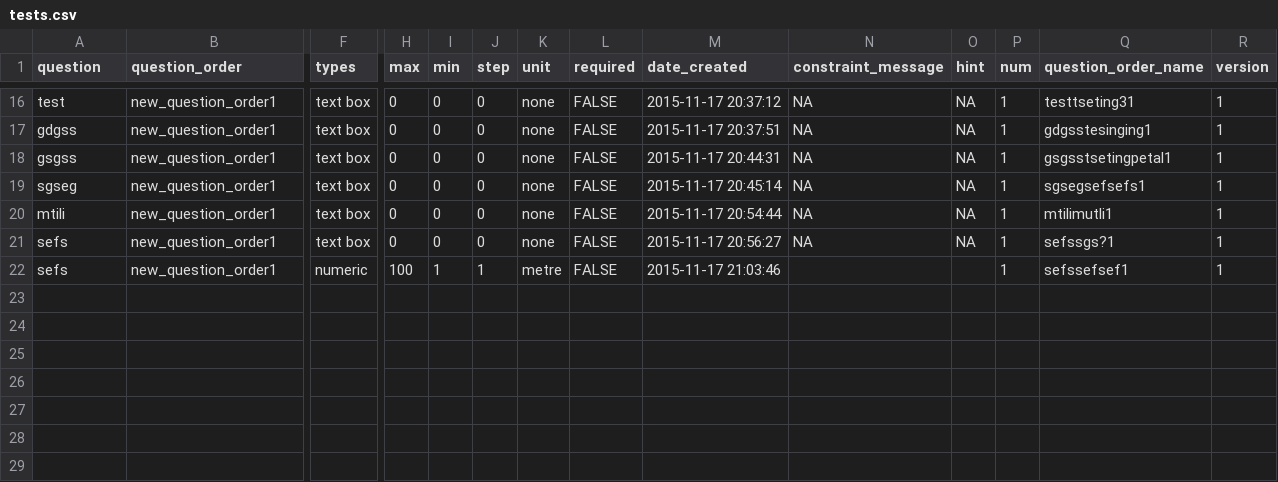
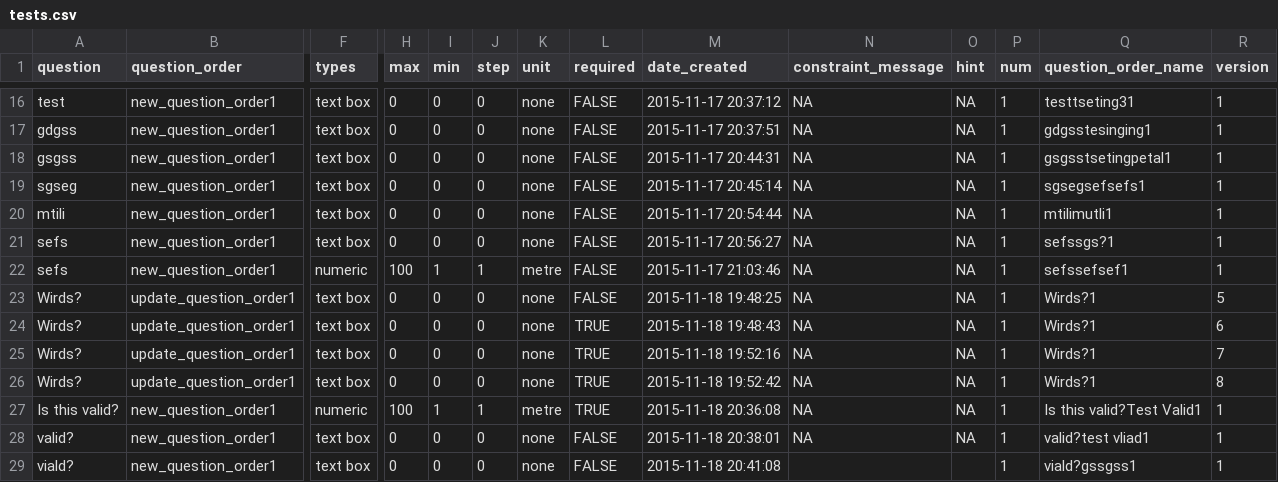
Before and after one commit to fozy81/rdatamill, a CSV file: examples/shinyapp/tests.csv, drawn as a sheet; only a part is shown, gaps mark what is left out; rows hold the shown columns only; the diff names each change by its address in the sheet, - before the commit and + after, or states it on an @@ line.

Commit message:
added boiler plate validation message

```diff
--- a/examples/shinyapp/tests.csv
+++ b/examples/shinyapp/tests.csv
-N22 (constraint_message): (empty)
+N22 (constraint_message): NA
-O22 (hint): (empty)
+O22 (hint): NA
+row 23: Wirds? | update_question_order1 | text box | 0 | 0 | 0 | none | FALSE | 2015-11-18 19:48:25 | NA | NA | 1 | Wirds?1 | 5
+row 24: Wirds? | update_question_order1 | text box | 0 | 0 | 0 | none | TRUE | 2015-11-18 19:48:43 | NA | NA | 1 | Wirds?1 | 6
+row 25: Wirds? | update_question_order1 | text box | 0 | 0 | 0 | none | TRUE | 2015-11-18 19:52:16 | NA | NA | 1 | Wirds?1 | 7
+row 26: Wirds? | update_question_order1 | text box | 0 | 0 | 0 | none | TRUE | 2015-11-18 19:52:42 | NA | NA | 1 | Wirds?1 | 8
+row 27: Is this valid? | new_question_order1 | numeric | 100 | 1 | 1 | metre | TRUE | 2015-11-18 20:36:08 | NA | NA | 1 | Is this valid?Test Valid1 | 1
+row 28: valid? | new_question_order1 | text box | 0 | 0 | 0 | none | FALSE | 2015-11-18 20:38:01 | NA | NA | 1 | valid?test vliad1 | 1
+row 29: viald? | new_question_order1 | text box | 0 | 0 | 0 | none | FALSE | 2015-11-18 20:41:08 |  |  | 1 | viald?gssgss1 | 1
```
Also changed, not shown: examples/shinyapp/results.csv, 5 other files.
